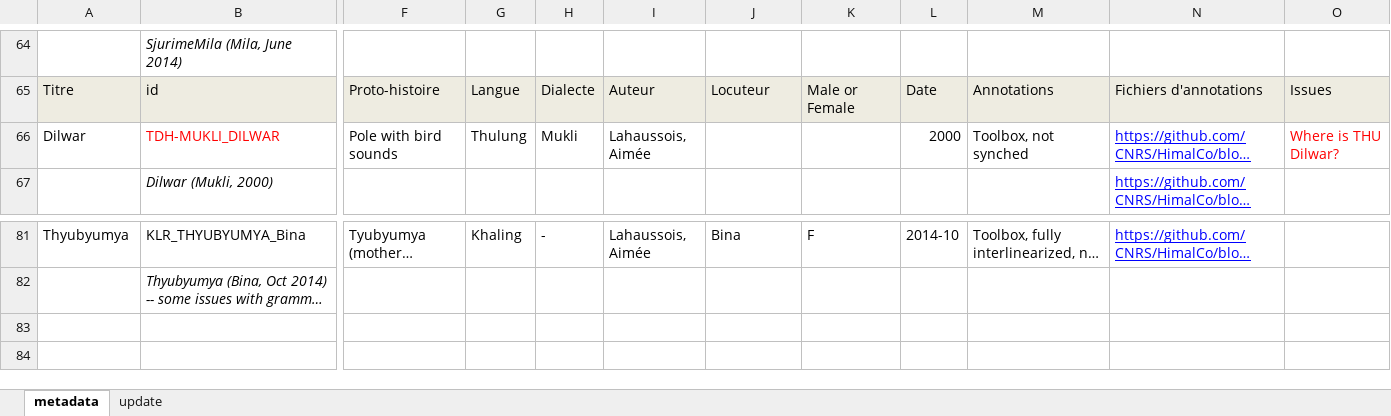
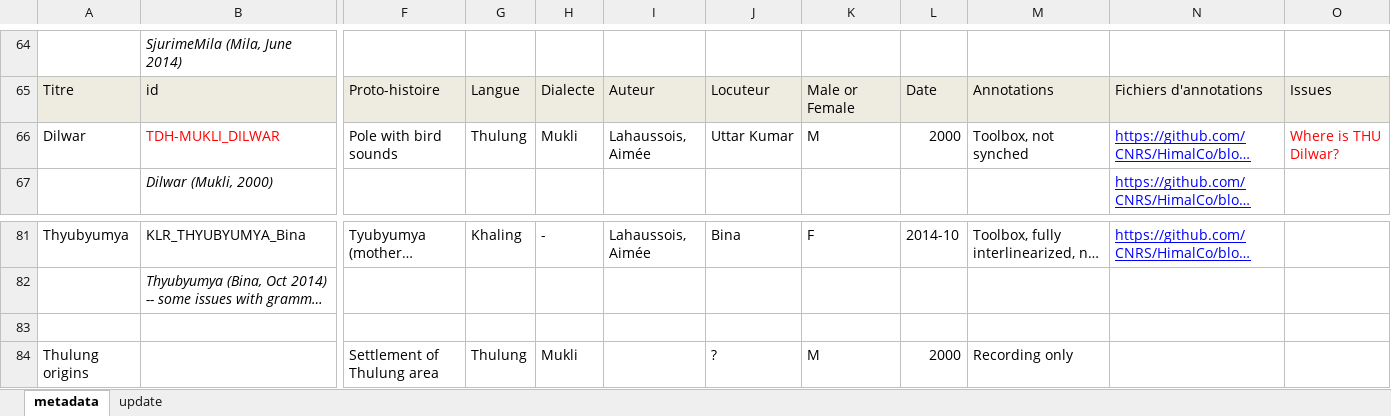
Before and after one commit to CNRS-LACITO/HimalCo, an Excel workbook: corpus/comparable/metadata.xlsx, sheet metadata, drawn as a sheet; only a part is shown, gaps mark what is left out; long unchanged cells end in …; values as stored, in another font and other column widths than the file's, no borders; rows hold the shown columns only; the diff names each change by its address in the sheet, - before the commit and + after, or states it on an @@ line.

Commit message:
[corp] change to metadata for comparable corpus files
Name of Dilwar speaker; new story (only recording for now):
ThulungOrigins

```diff
--- a/corpus/comparable/metadata.xlsx (sheet metadata)
+++ b/corpus/comparable/metadata.xlsx (sheet metadata)
-J66: (empty)
+J66: Uttar Kumar
-K66: (empty)
+K66: M
+row 83: (empty)
+row 84: Thulung origins |  | Settlement of Thulung area | Thulung | Mukli |  | ? | M | 2000 | Recording only
```
Also changed, not shown: 1 other file.
